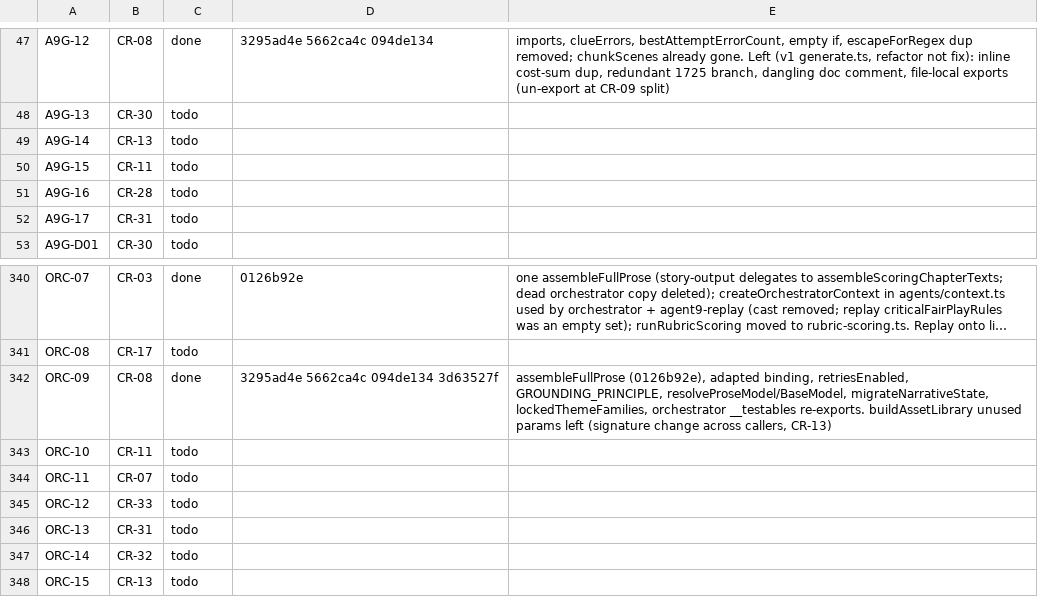
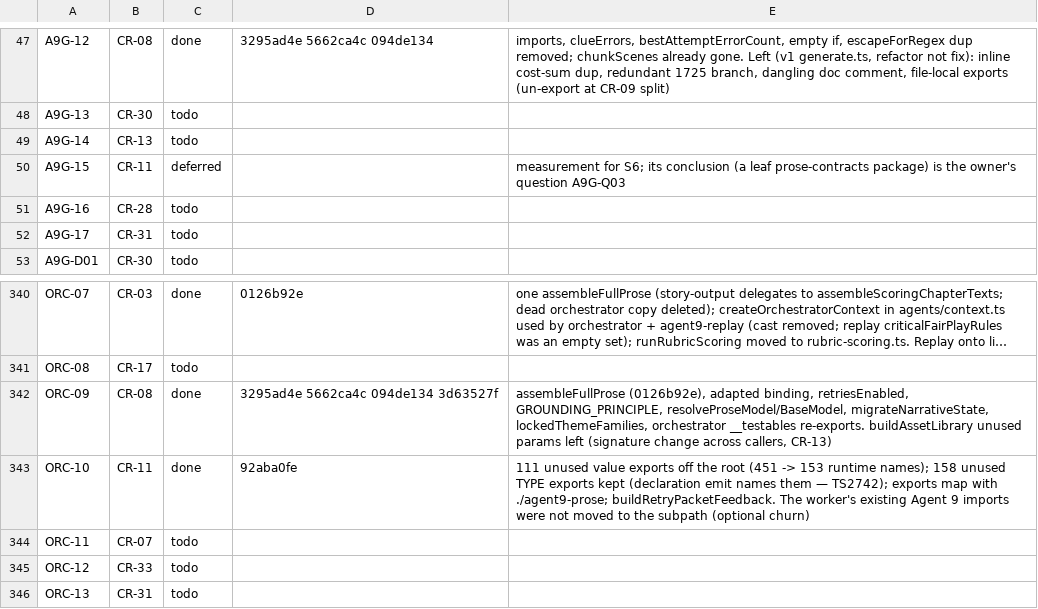
Before and after one commit to andylelli/cml_01, a TSV file: documentation/code-review/tools/ledger-state.tsv, drawn as a sheet; only a part is shown, gaps mark what is left out; the shorter side is filled out with more unchanged rows; long unchanged cells end in ….

```diff
--- a/documentation/code-review/tools/ledger-state.tsv
+++ b/documentation/code-review/tools/ledger-state.tsv
@@ -49,3 +49,3 @@ A9G-13	CR-30	todo
 A9G-14	CR-13	todo		
-A9G-15	CR-11	todo		
+A9G-15	CR-11	deferred		measurement for S6; its conclusion (a leaf prose-contracts package) is the owner's question A9G-Q03
 A9G-16	CR-28	todo		
@@ -342,3 +342,3 @@ ORC-08	CR-17	todo
 ORC-09	CR-08	done	3295ad4e 5662ca4c 094de134 3d63527f	assembleFullProse (0126b92e), adapted binding, retriesEnabled, GROUNDING_PRINCIPLE, resolveProseModel/BaseModel, migrateNarrativeState, lockedThemeFamilies, orchestrator __testables re-exports. buildAssetLibrary unused params left (signature change across callers, CR-13)
-ORC-10	CR-11	todo		
+ORC-10	CR-11	done	92aba0fe	111 unused value exports off the root (451 -> 153 runtime names); 158 unused TYPE exports kept (declaration emit names them — TS2742); exports map with ./agent9-prose; buildRetryPacketFeedback. The worker's existing Agent 9 imports were not moved to the subpath (optional churn)
 ORC-11	CR-07	todo		
```
Also changed, not shown: 2 other files.
